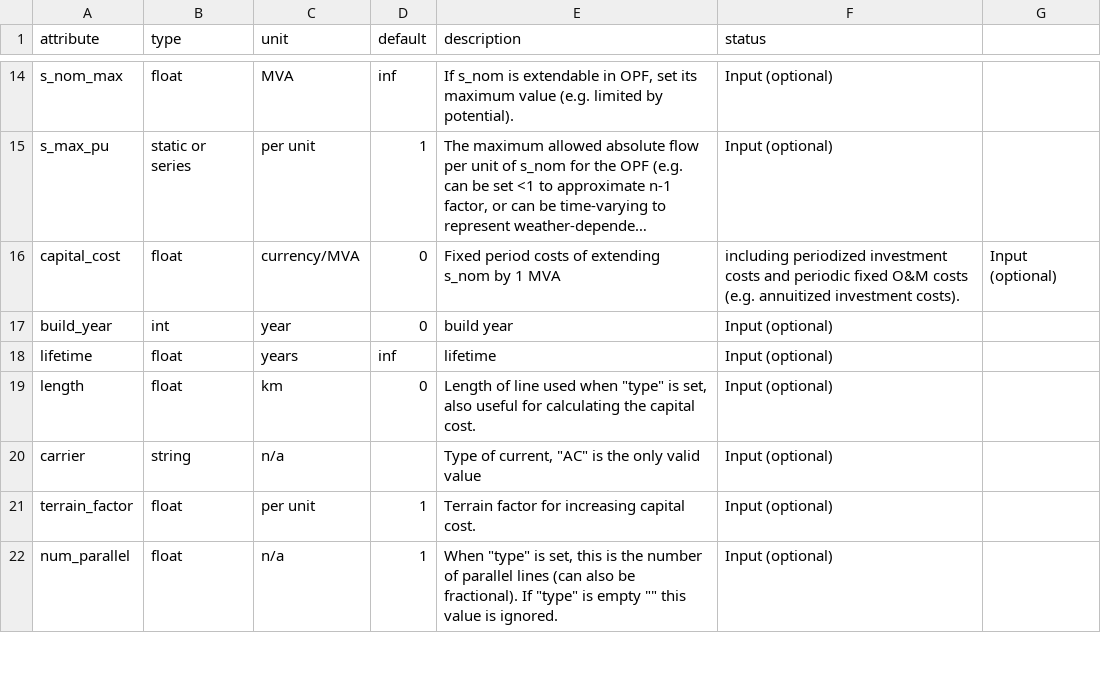
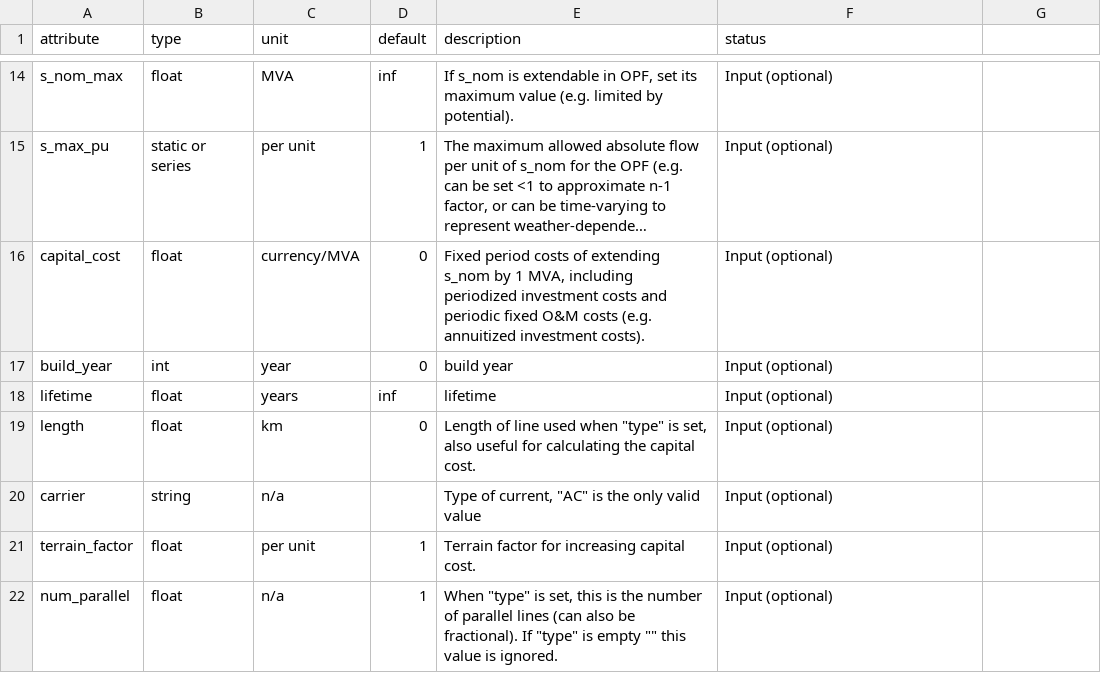
Before and after one commit to PyPSA/PyPSA, a CSV file: pypsa/component_attrs/lines.csv, drawn as a sheet; only a part is shown, gaps mark what is left out; long unchanged cells end in …; the diff names each change by its address in the sheet, - before the commit and + after, or states it on an @@ line.

```diff
--- a/pypsa/component_attrs/lines.csv
+++ b/pypsa/component_attrs/lines.csv
-E16 (description): …by 1 MVA
+E16 (description): …by 1 MVA, including periodized investment costs and periodic fixed O&M costs (e.g. annuitized investment costs).
-F16 (status): including periodized investment costs and periodic fixed O&M costs (e.g. annuitized investment costs).
+F16 (status): Input (optional)
-G16: Input (optional)
+G16: (empty)
```
Also changed, not shown: pypsa/component_attrs/generators.csv, pypsa/component_attrs/links.csv, 3 other files.
